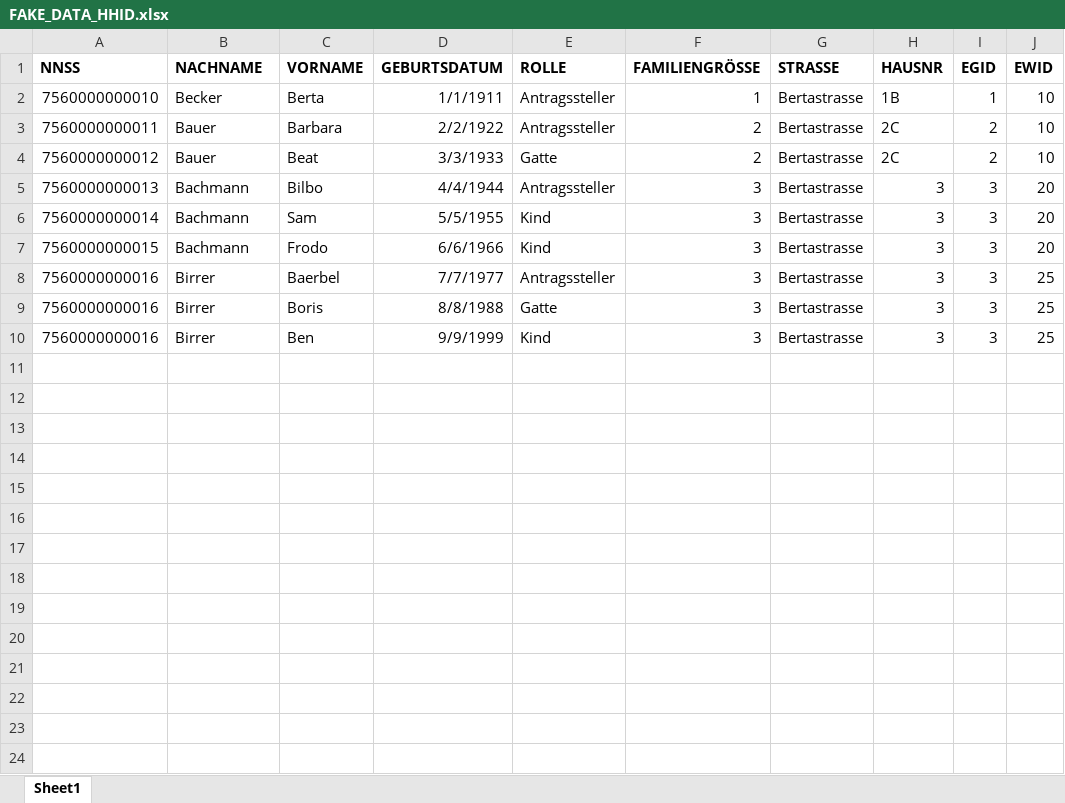
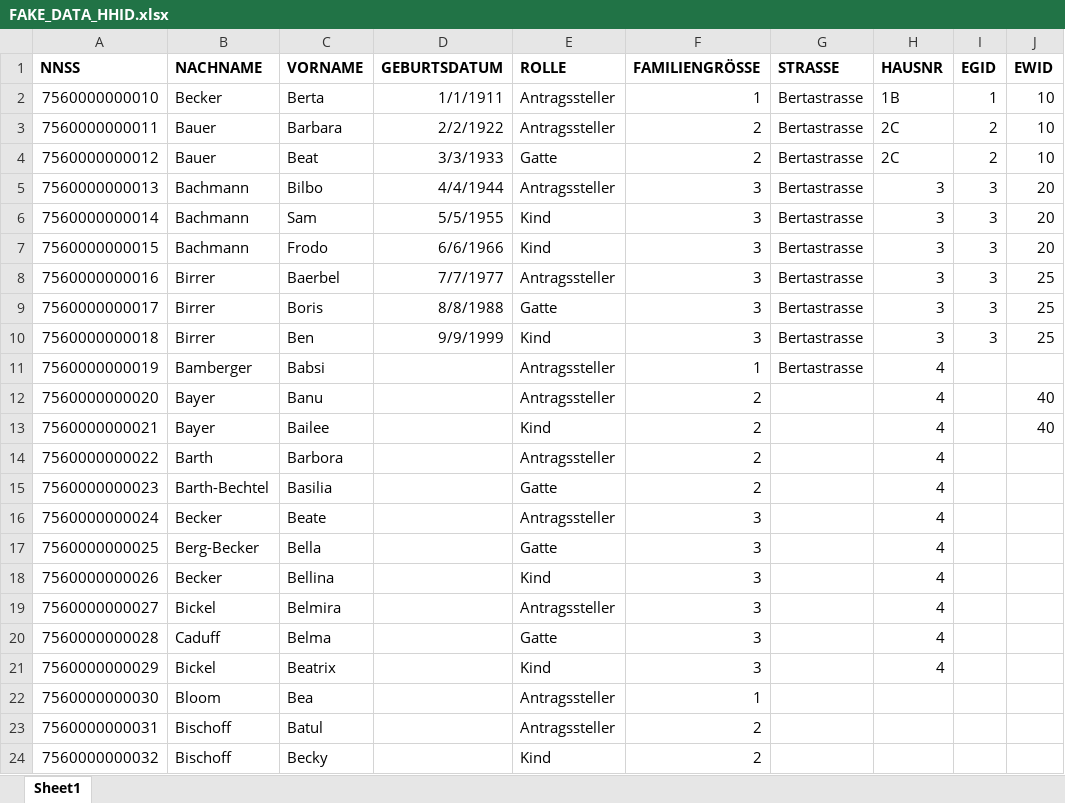
Before and after one commit to KristinaSchuep/pseudonymizer, an Excel workbook: data-raw/FAKE_DATA_HHID.xlsx, sheet Sheet1, drawn as a sheet; values as stored, in another font and other column widths than the file's, no borders; the diff names each change by its address in the sheet, - before the commit and + after, or states it on an @@ line.

Commit message:
some fake data to test household_id

```diff
--- a/data-raw/FAKE_DATA_HHID.xlsx (sheet Sheet1)
+++ b/data-raw/FAKE_DATA_HHID.xlsx (sheet Sheet1)
-A9 (NNSS): 7560000000016
+A9 (NNSS): 7560000000017
-A10 (NNSS): 7560000000016
+A10 (NNSS): 7560000000018
+row 11: 7560000000019 | Bamberger | Babsi |  | Antragssteller | 1 | Bertastrasse | 4
+row 12: 7560000000020 | Bayer | Banu |  | Antragssteller | 2 |  | 4 |  | 40
+row 13: 7560000000021 | Bayer | Bailee |  | Kind | 2 |  | 4 |  | 40
+row 14: 7560000000022 | Barth | Barbora |  | Antragssteller | 2 |  | 4
+row 15: 7560000000023 | Barth-Bechtel | Basilia |  | Gatte | 2 |  | 4
+row 16: 7560000000024 | Becker | Beate |  | Antragssteller | 3 |  | 4
+row 17: 7560000000025 | Berg-Becker | Bella |  | Gatte | 3 |  | 4
+row 18: 7560000000026 | Becker | Bellina |  | Kind | 3 |  | 4
+row 19: 7560000000027 | Bickel | Belmira |  | Antragssteller | 3 |  | 4
+row 20: 7560000000028 | Caduff | Belma |  | Gatte | 3 |  | 4
+row 21: 7560000000029 | Bickel | Beatrix |  | Kind | 3 |  | 4
+row 22: 7560000000030 | Bloom | Bea |  | Antragssteller | 1
+row 23: 7560000000031 | Bischoff | Batul |  | Antragssteller | 2
+row 24: 7560000000032 | Bischoff | Becky |  | Kind | 2
```
